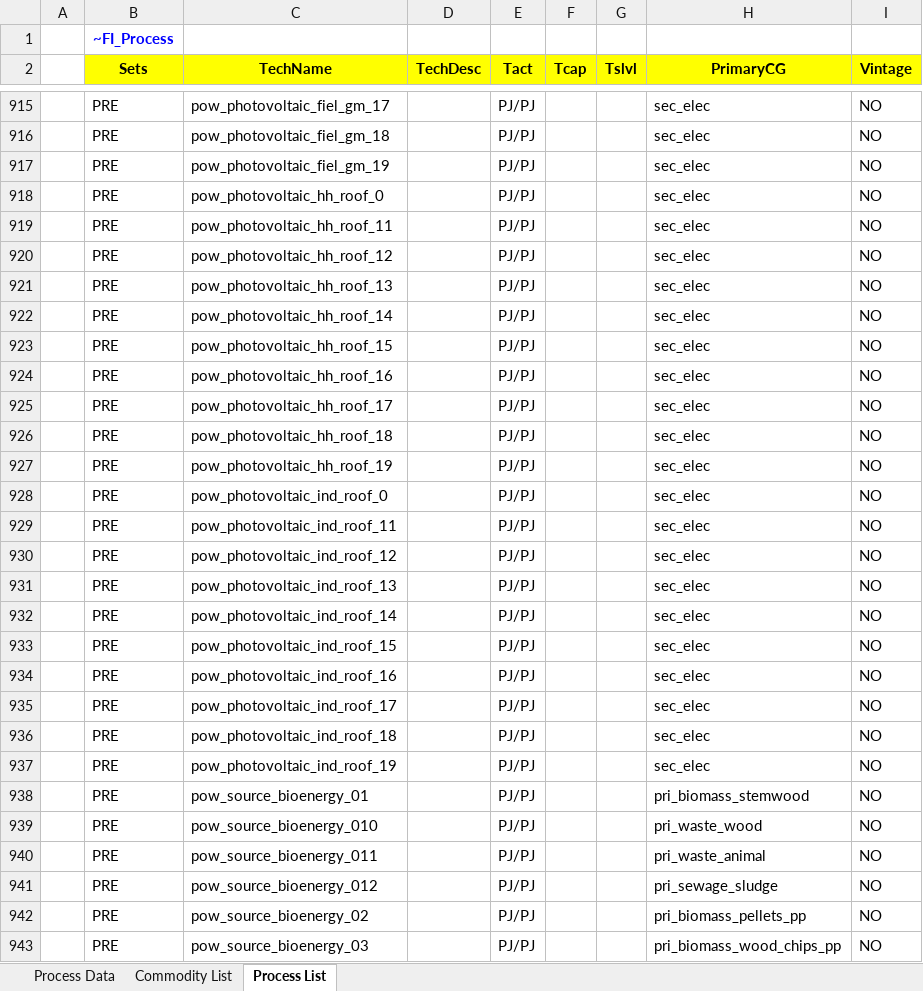
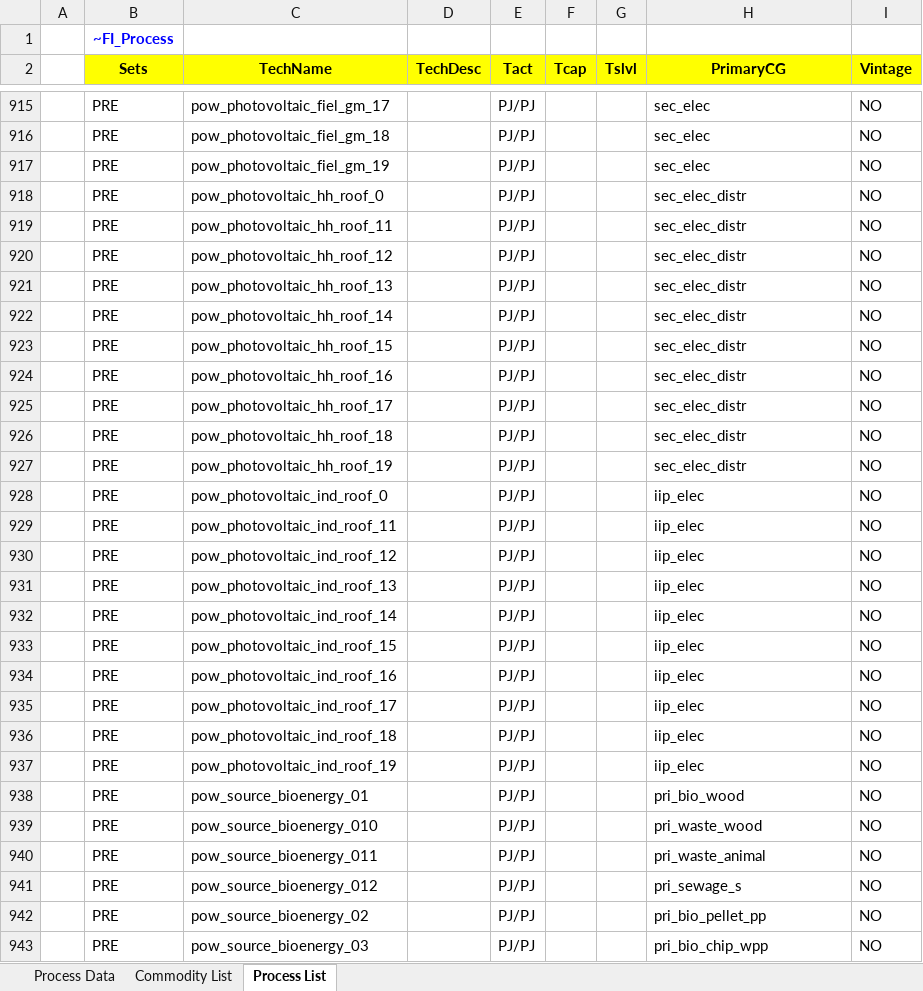
Before and after one commit to sedos-project/data_adapter_times, an Excel workbook: output_data/vt_DE_pow.xlsx, sheet Process List, drawn as a sheet; only a part is shown, gaps mark what is left out; values as stored, in another font and other column widths than the file's, no borders; the diff covers the shown part only; the diff names each change by its address in the sheet, - before the commit and + after, or states it on an @@ line.

```diff
--- a/output_data/vt_DE_pow.xlsx (sheet Process List)
+++ b/output_data/vt_DE_pow.xlsx (sheet Process List)
-H918:H927 (PrimaryCG): sec_elec
+H918:H927 (PrimaryCG): sec_elec_distr
-H928:H937 (PrimaryCG): sec_elec
+H928:H937 (PrimaryCG): iip_elec
-H938 (PrimaryCG): pri_biomass_stemwood
+H938 (PrimaryCG): pri_bio_wood
-H941 (PrimaryCG): pri_sewage_sludge
+H941 (PrimaryCG): pri_sewage_s
-H942 (PrimaryCG): pri_biomass_pellets_pp
+H942 (PrimaryCG): pri_bio_pellet_pp
-H943 (PrimaryCG): pri_biomass_wood_chips_pp
+H943 (PrimaryCG): pri_bio_chip_wpp
```
Also changed, not shown: 163 edited cells elsewhere in this sheet, sheet Process Data, sheet Commodity List, config_data/SysSettings.xlsx, input_data/Modellstruktur.xlsx, 3 other files.
